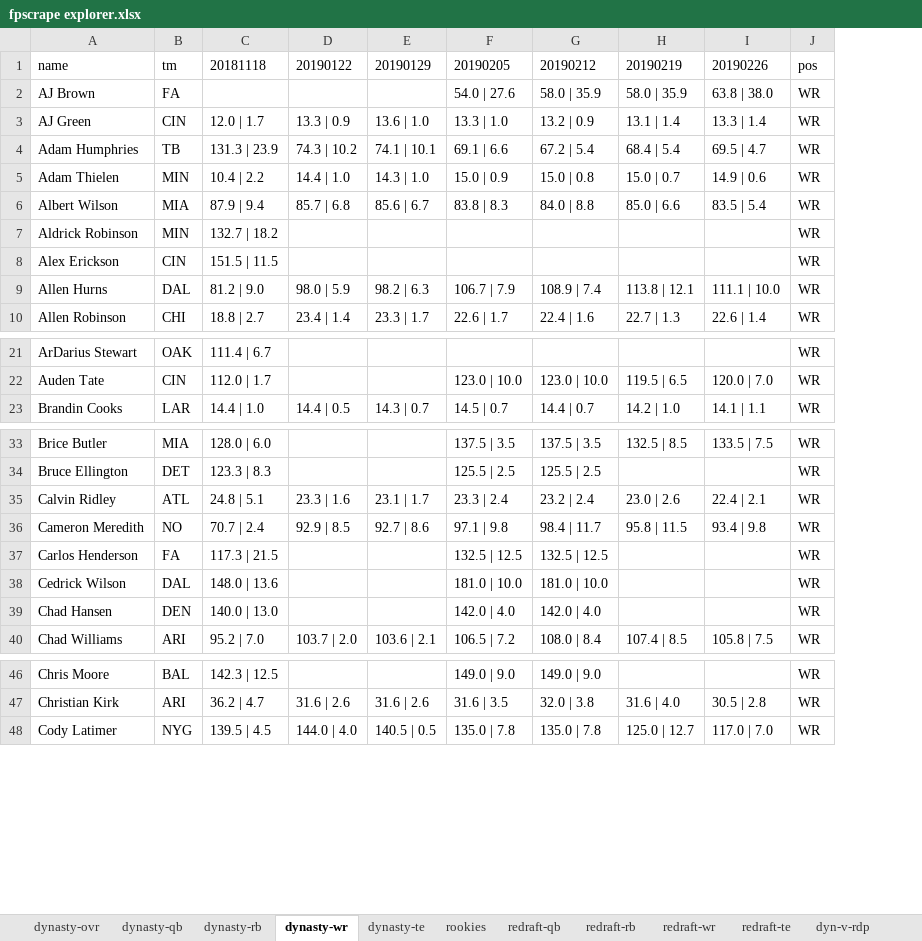
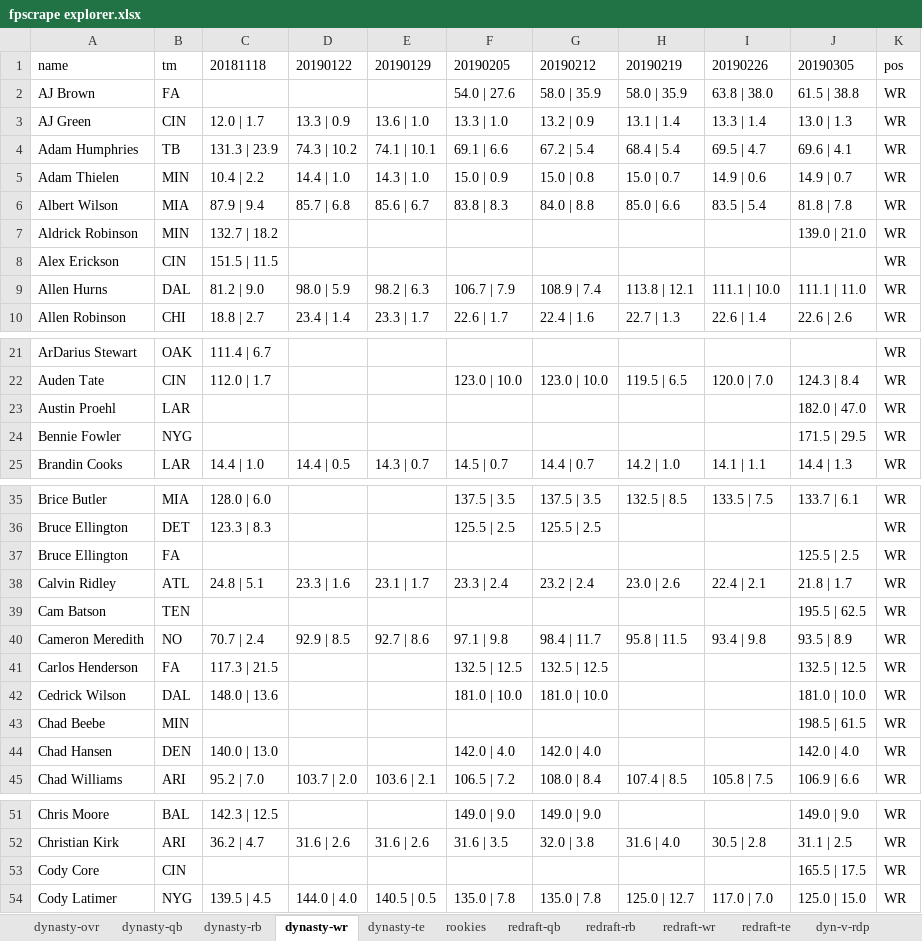
Before and after one commit to dynastyprocess/data, an Excel workbook: files/workbooks/fpscrape explorer.xlsx, sheet dynasty-wr, drawn as a sheet; only a part is shown, gaps mark what is left out; values as stored, in another font and other column widths than the file's, no borders; table styles not drawn; the diff covers the shown part only; the diff names each change by its address in the sheet, - before the commit and + after, or states it on an @@ line.

```diff
--- a/files/workbooks/fpscrape explorer.xlsx (sheet dynasty-wr)
+++ b/files/workbooks/fpscrape explorer.xlsx (sheet dynasty-wr)
+column J, rows 1-10: 20190305 | 61.5 | 38.8 | 13.0 | 1.3 | 69.6 | 4.1 | 14.9 | 0.7 | 81.8 | 7.8 | 139.0 | 21.0 |  | 111.1 | 11.0 | 22.6 | 2.6; row 22: 124.3 | 8.4; row 25: 14.4 | 1.3; row 35: 133.7 | 6.1; row 38: 21.8 | 1.7; rows 40-42: 93.5 | 8.9 | 132.5 | 12.5 | 181.0 | 10.0; rows 44-45: 142.0 | 4.0 | 106.9 | 6.6; rows 51-52: 149.0 | 9.0 | 31.1 | 2.5; row 54: 125.0 | 15.0
+row 23: Austin Proehl | LAR |  |  |  |  |  |  |  | 182.0 | 47.0 | WR
+row 24: Bennie Fowler | NYG |  |  |  |  |  |  |  | 171.5 | 29.5 | WR
+row 37: Bruce Ellington | FA |  |  |  |  |  |  |  | 125.5 | 2.5 | WR
+row 39: Cam Batson | TEN |  |  |  |  |  |  |  | 195.5 | 62.5 | WR
+row 43: Chad Beebe | MIN |  |  |  |  |  |  |  | 198.5 | 61.5 | WR
+row 53: Cody Core | CIN |  |  |  |  |  |  |  | 165.5 | 17.5 | WR
```
Also changed, not shown: 6 added rows elsewhere in this sheet, sheet dynasty-rb, sheet rookies, sheet dynasty-ovr, sheet redraft-rb, sheet dynasty-te, sheet redraft-wr, 3 more sheets.
